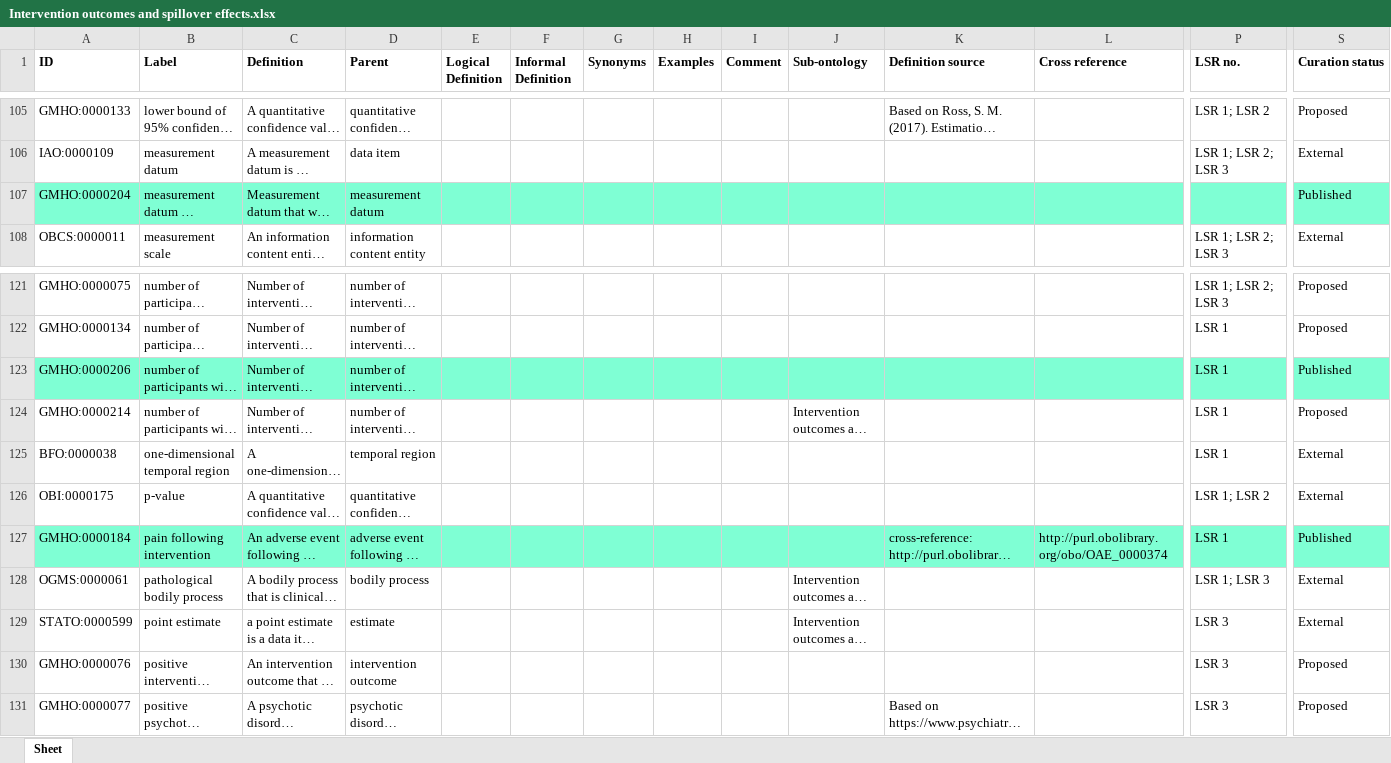
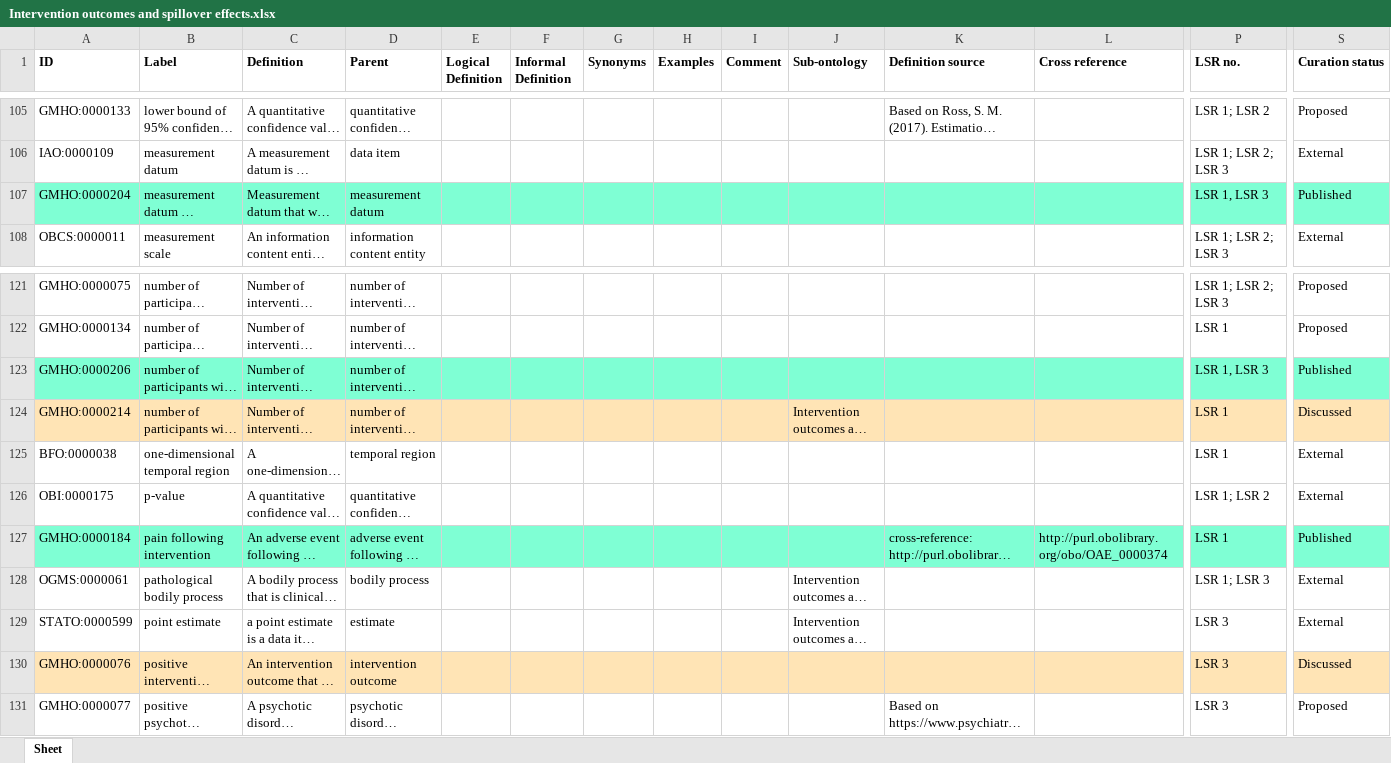
Before and after one commit to galenos-project/mental-health-ontology, an Excel workbook: Intervention outcomes and spillover effects/Intervention outcomes and spillover effects.xlsx, sheet Sheet, drawn as a sheet; only a part is shown, gaps mark what is left out; long unchanged cells end in …; values as stored, in another font and other column widths than the file's, no borders; the diff covers the shown part only; the diff names each change by its address in the sheet, - before the commit and + after, or states it on an @@ line.

Commit message:
Updating Intervention outcomes and spillover effects.xlsx

```diff
--- a/Intervention outcomes and spillover effects/Intervention outcomes and spillover effects.xlsx (sheet Sheet)
+++ b/Intervention outcomes and spillover effects/Intervention outcomes and spillover effects.xlsx (sheet Sheet)
-P107 (LSR no.): (empty)
+P107 (LSR no.): LSR 1, LSR 3
-P123 (LSR no.): LSR 1
+P123 (LSR no.): LSR 1, LSR 3
-A124:S124 fill: none
+A124:S124 fill: #FFE4B5
-S124 (Curation status): Proposed
+S124 (Curation status): Discussed
-A130:S130 fill: none
+A130:S130 fill: #FFE4B5
-S130 (Curation status): Proposed
+S130 (Curation status): Discussed
```
Also changed, not shown: cell formats elsewhere in this sheet.
